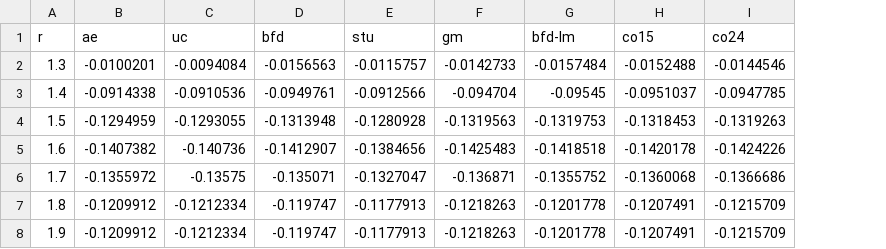
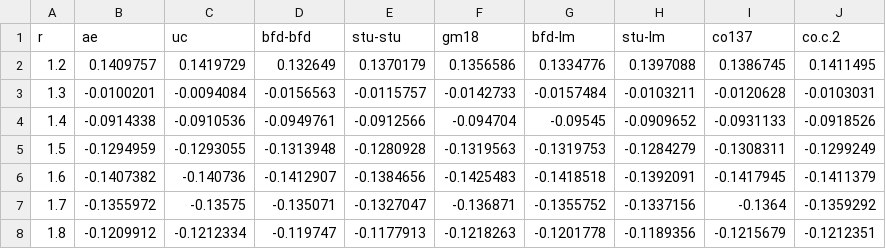
Before and after one commit to camelto2/correlated-data, a CSV file: csv/CoO_qz.csv, drawn as a sheet; removed rows and columns are numbered as before the commit, all else as after; the diff names each change by its address in the sheet, - before the commit and + after, or states it on an @@ line.

```diff
--- a/csv/CoO_qz.csv
+++ b/csv/CoO_qz.csv
-column H (co15), rows 2-7: -0.0152488 | -0.0951037 | -0.1318453 | -0.1420178 | -0.1360068 | -0.1207491
-column I (co24), rows 2-7: -0.0144546 | -0.0947785 | -0.1319263 | -0.1424226 | -0.1366686 | -0.1215709
+column H (stu-lm), rows 3-8: -0.0103211 | -0.0909652 | -0.1284279 | -0.1392091 | -0.1337156 | -0.1189356
+column I (co137), rows 3-8: -0.0120628 | -0.0931133 | -0.1308311 | -0.1417945 | -0.1364 | -0.1215679
+column J (co.c.2), rows 3-8: -0.0103031 | -0.0918526 | -0.1299249 | -0.1411379 | -0.1359292 | -0.1212351
-D1: bfd
+D1: bfd-bfd
-E1: stu
+E1: stu-stu
-F1: gm
+F1: gm18
+row 2: 1.2 | 0.1409757 | 0.1419729 | 0.132649 | 0.1370179 | 0.1356586 | 0.1334776 | 0.1397088 | 0.1386745 | 0.1411495
-row 8: 1.9 | -0.1209912 | -0.1212334 | -0.119747 | -0.1177913 | -0.1218263 | -0.1201778 | -0.1207491 | -0.1215709
```
Also changed, not shown: csv/CuO_qz.csv, csv/NiO_qz.csv, 7 other files.
